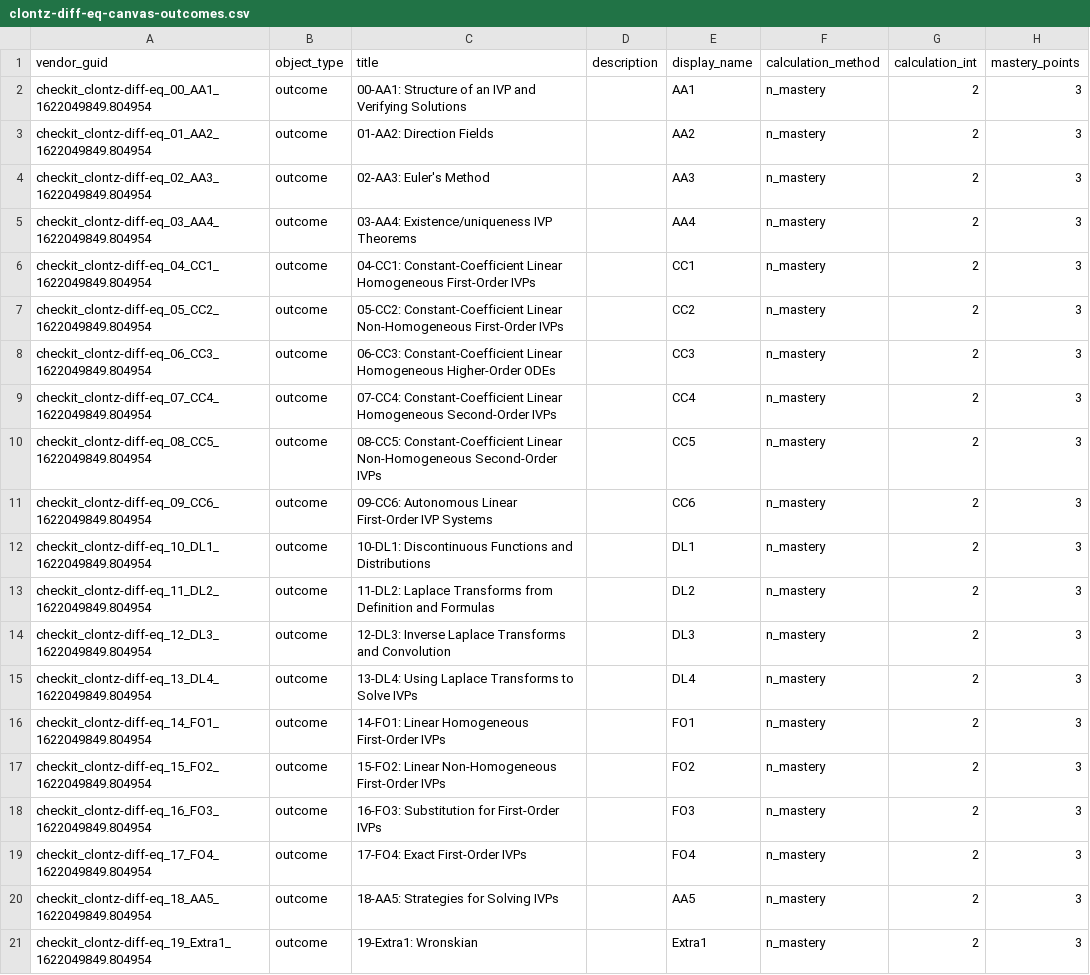
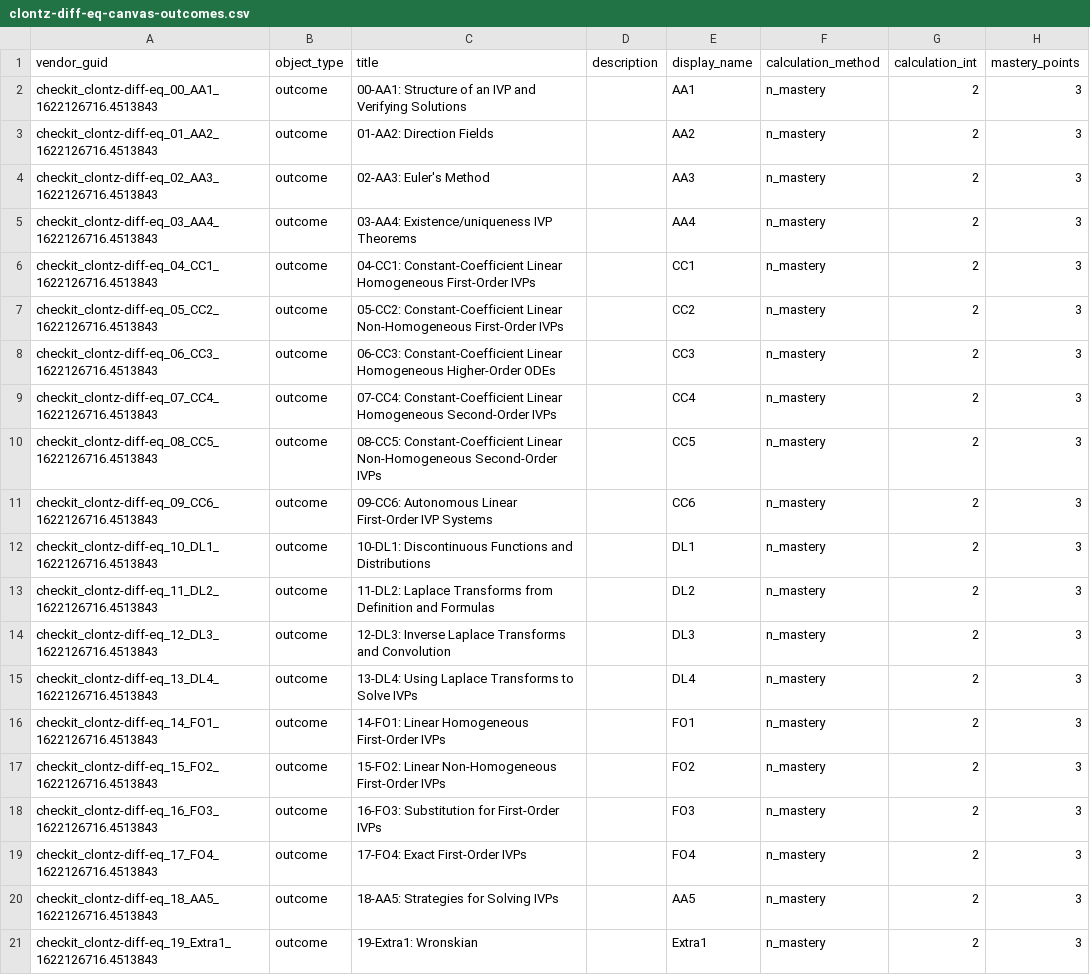
Before and after one commit to StevenClontz/checkit-clontz-diff-eq, a CSV file: builds/public/clontz-diff-eq-canvas-outcomes.csv, drawn as a sheet; only a part is shown; the diff names each change by its address in the sheet, - before the commit and + after, or states it on an @@ line.

Commit message:
update public builds

```diff
--- a/builds/public/clontz-diff-eq-canvas-outcomes.csv
+++ b/builds/public/clontz-diff-eq-canvas-outcomes.csv
-A2: checkit_clontz-diff-eq_00_AA1_1622049849.804954
+A2: checkit_clontz-diff-eq_00_AA1_1622126716.4513843
-A3: checkit_clontz-diff-eq_01_AA2_1622049849.804954
+A3: checkit_clontz-diff-eq_01_AA2_1622126716.4513843
-A4: checkit_clontz-diff-eq_02_AA3_1622049849.804954
+A4: checkit_clontz-diff-eq_02_AA3_1622126716.4513843
-A5: checkit_clontz-diff-eq_03_AA4_1622049849.804954
+A5: checkit_clontz-diff-eq_03_AA4_1622126716.4513843
-A6: checkit_clontz-diff-eq_04_CC1_1622049849.804954
+A6: checkit_clontz-diff-eq_04_CC1_1622126716.4513843
-A7: checkit_clontz-diff-eq_05_CC2_1622049849.804954
+A7: checkit_clontz-diff-eq_05_CC2_1622126716.4513843
-A8: checkit_clontz-diff-eq_06_CC3_1622049849.804954
+A8: checkit_clontz-diff-eq_06_CC3_1622126716.4513843
-A9: checkit_clontz-diff-eq_07_CC4_1622049849.804954
+A9: checkit_clontz-diff-eq_07_CC4_1622126716.4513843
-A10: checkit_clontz-diff-eq_08_CC5_1622049849.804954
+A10: checkit_clontz-diff-eq_08_CC5_1622126716.4513843
-A11: checkit_clontz-diff-eq_09_CC6_1622049849.804954
+A11: checkit_clontz-diff-eq_09_CC6_1622126716.4513843
-A12: checkit_clontz-diff-eq_10_DL1_1622049849.804954
+A12: checkit_clontz-diff-eq_10_DL1_1622126716.4513843
-A13: checkit_clontz-diff-eq_11_DL2_1622049849.804954
+A13: checkit_clontz-diff-eq_11_DL2_1622126716.4513843
-A14: checkit_clontz-diff-eq_12_DL3_1622049849.804954
+A14: checkit_clontz-diff-eq_12_DL3_1622126716.4513843
-A15: checkit_clontz-diff-eq_13_DL4_1622049849.804954
+A15: checkit_clontz-diff-eq_13_DL4_1622126716.4513843
-A16: checkit_clontz-diff-eq_14_FO1_1622049849.804954
+A16: checkit_clontz-diff-eq_14_FO1_1622126716.4513843
-A17: checkit_clontz-diff-eq_15_FO2_1622049849.804954
+A17: checkit_clontz-diff-eq_15_FO2_1622126716.4513843
-A18: checkit_clontz-diff-eq_16_FO3_1622049849.804954
+A18: checkit_clontz-diff-eq_16_FO3_1622126716.4513843
-A19: checkit_clontz-diff-eq_17_FO4_1622049849.804954
+A19: checkit_clontz-diff-eq_17_FO4_1622126716.4513843
-A20: checkit_clontz-diff-eq_18_AA5_1622049849.804954
+A20: checkit_clontz-diff-eq_18_AA5_1622126716.4513843
-A21: checkit_clontz-diff-eq_19_Extra1_1622049849.804954
+A21: checkit_clontz-diff-eq_19_Extra1_1622126716.4513843
```
Also changed, not shown: 4 other files.
